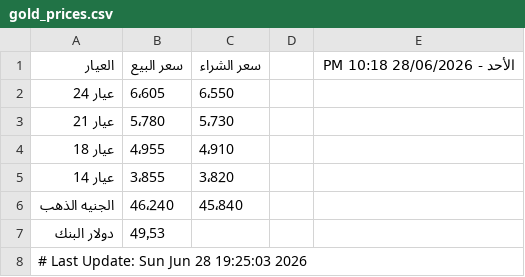
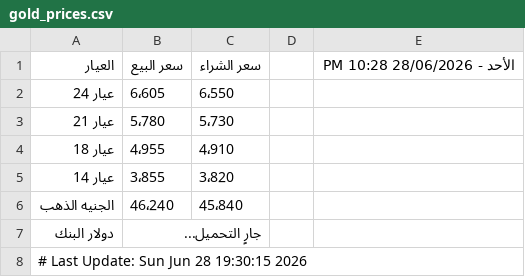
Before and after one commit to abodaapp-hash/-update_gold_prices.py, a CSV file: data/gold_prices.csv, drawn as a sheet.

```diff
--- a/data/gold_prices.csv
+++ b/data/gold_prices.csv
@@ -1,2 +1,2 @@
-العيار,سعر البيع,سعر الشراء,,الأحد - 28/06/2026 10:18 PM
+العيار,سعر البيع,سعر الشراء,,الأحد - 28/06/2026 10:28 PM
 عيار 24,6٬605,6٬550,,
@@ -6,3 +6,3 @@
 الجنيه الذهب,46٬240,45٬840,,
-دولار البنك,49٫53,,,
-# Last Update: Sun Jun 28 19:25:03 2026
+دولار البنك,جارٍ التحميل...,,,
+# Last Update: Sun Jun 28 19:30:15 2026
```
